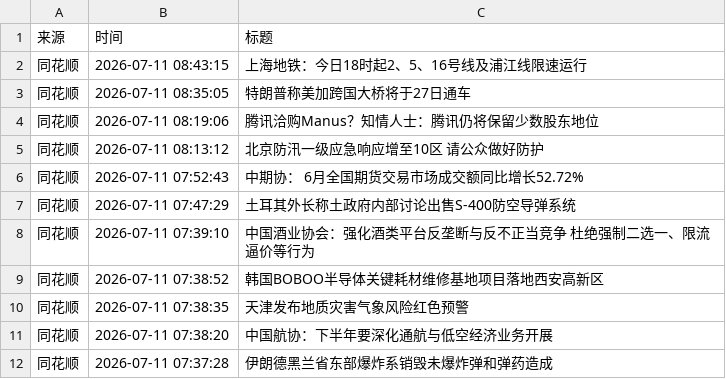
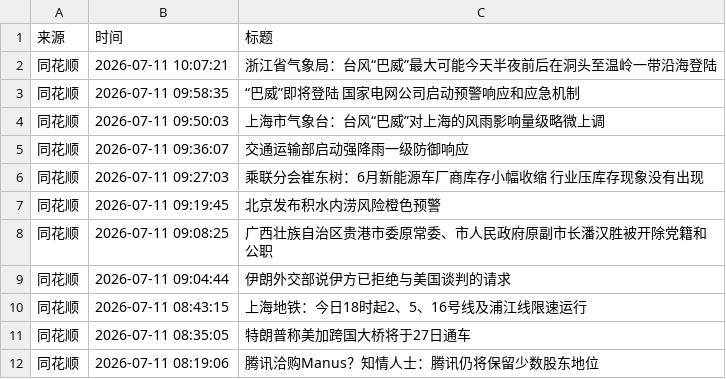
Before and after one commit to xiaoshuochangzai/huiboyanbao, a CSV file: 财经新闻数据/financial_news_archive-2026-07.csv, drawn as a sheet; only a part is shown; the shorter side is filled out with more unchanged rows; the diff names each change by its address in the sheet, - before the commit and + after, or states it on an @@ line.

```diff
--- a/财经新闻数据/financial_news_archive-2026-07.csv
+++ b/财经新闻数据/financial_news_archive-2026-07.csv
+row 2: 同花顺 | 2026-07-11 10:07:21 | 浙江省气象局：台风“巴威”最大可能今天半夜前后在洞头至温岭一带沿海登陆
+row 3: 同花顺 | 2026-07-11 09:58:35 | “巴威”即将登陆 国家电网公司启动预警响应和应急机制
+row 4: 同花顺 | 2026-07-11 09:50:03 | 上海市气象台：台风“巴威”对上海的风雨影响量级略微上调
+row 5: 同花顺 | 2026-07-11 09:36:07 | 交通运输部启动强降雨一级防御响应
+row 6: 同花顺 | 2026-07-11 09:27:03 | 乘联分会崔东树：6月新能源车厂商库存小幅收缩 行业压库存现象没有出现
+row 7: 同花顺 | 2026-07-11 09:19:45 | 北京发布积水内涝风险橙色预警
+row 8: 同花顺 | 2026-07-11 09:08:25 | 广西壮族自治区贵港市委原常委、市人民政府原副市长潘汉胜被开除党籍和公职
+row 9: 同花顺 | 2026-07-11 09:04:44 | 伊朗外交部说伊方已拒绝与美国谈判的请求
```
Also changed, not shown: 4 other files.
